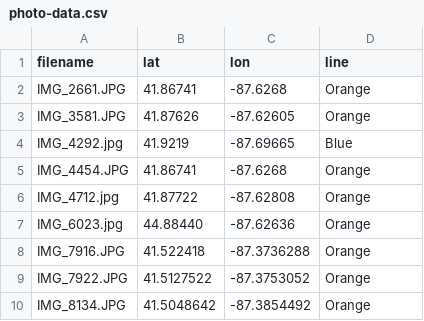
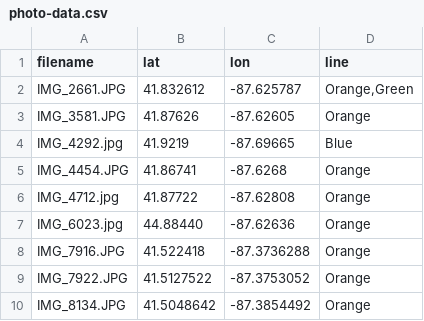
Before and after one commit to designcraft-aj/chicago-through-cta-transit-photos, a CSV file: photo-data.csv, drawn as a sheet.

Commit message:
Update photo-data.csv

```diff
--- a/photo-data.csv
+++ b/photo-data.csv
@@ -1,3 +1,3 @@
 filename,lat,lon,line
-IMG_2661.JPG,41.86741,-87.6268,Orange
+IMG_2661.JPG,41.832612,-87.625787,"Orange,Green"
 IMG_3581.JPG,41.87626,-87.62605,Orange
```
